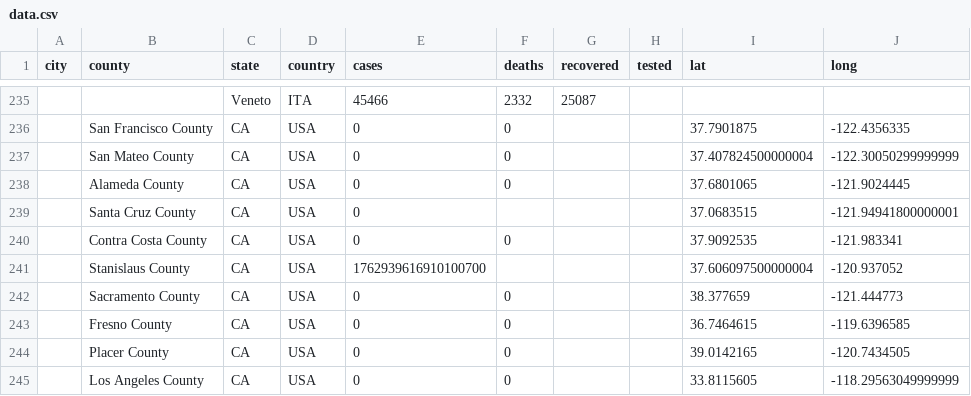
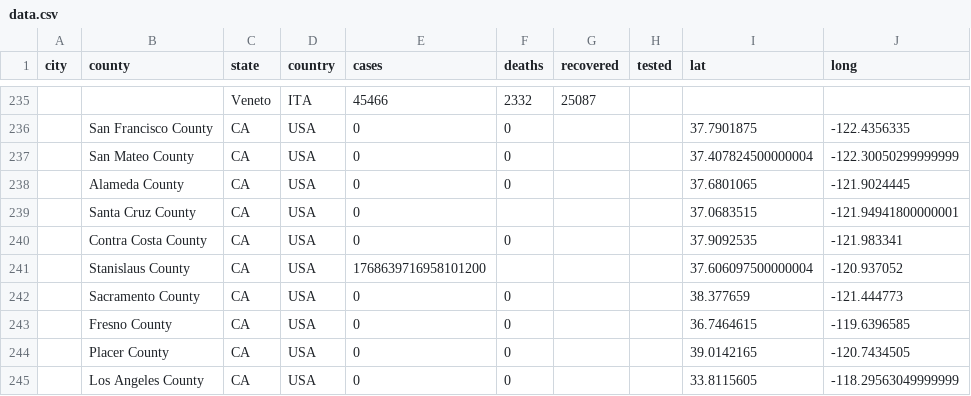
Before and after one commit to qgolsteyn/coronadatascraper, a CSV file: data.csv, drawn as a sheet; only a part is shown, gaps mark what is left out; the diff names each change by its address in the sheet, - before the commit and + after, or states it on an @@ line.

```diff
--- a/data.csv
+++ b/data.csv
-E241 (cases): 1762939616910100700
+E241 (cases): 1768639716958101200
```
Also changed, not shown: timeseries-jhu.csv, timeseries.csv, 2 other files.
